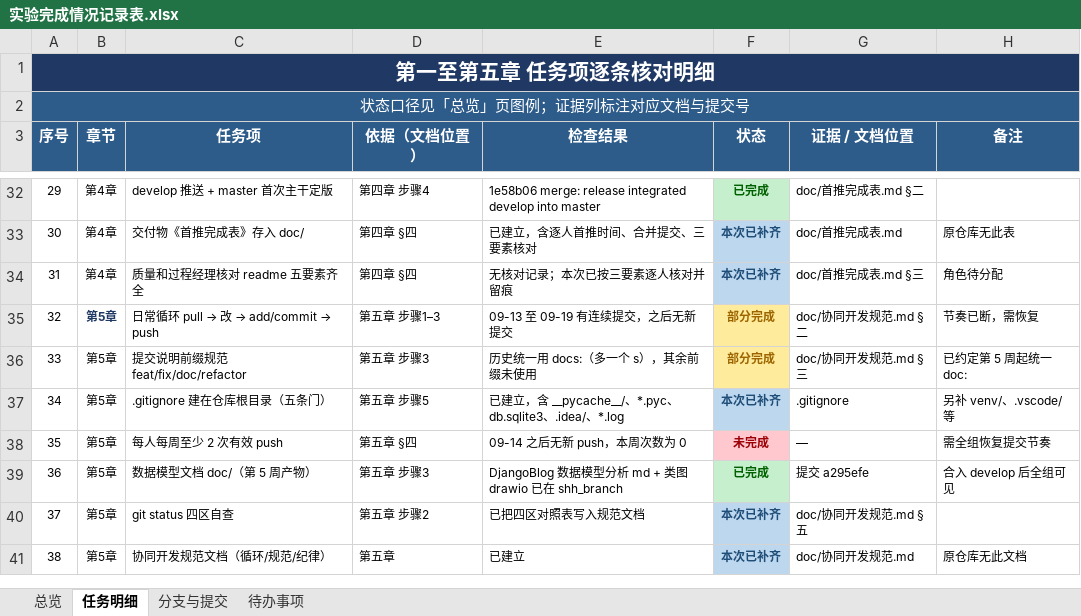
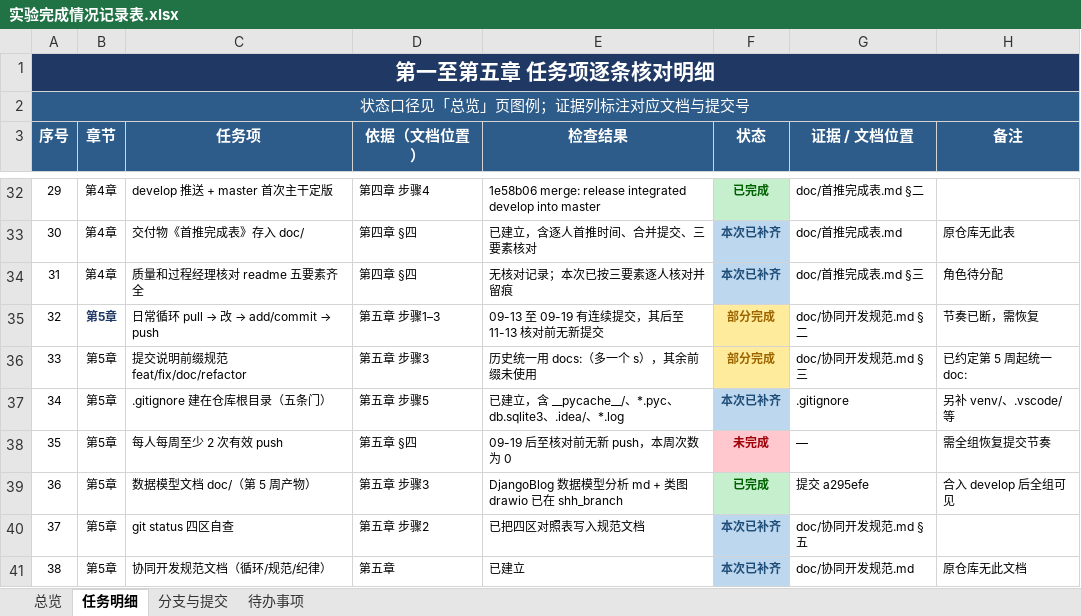
Before and after one commit to Tumopooo/software_work, an Excel workbook: doc/实验完成情况记录表.xlsx, sheet 任务明细, drawn as a sheet; only a part is shown, gaps mark what is left out; values as stored, in another font and other column widths than the file's, no borders; the diff names each change by its address in the sheet, - before the commit and + after, or states it on an @@ line.

```diff
--- a/doc/实验完成情况记录表.xlsx (sheet 任务明细)
+++ b/doc/实验完成情况记录表.xlsx (sheet 任务明细)
-E35 (检查结果): 09-13 至 09-19 有连续提交，之后无新提交
+E35 (检查结果): 09-13 至 09-19 有连续提交，其后至 11-13 核对前无新提交
-E38 (检查结果): 09-14 之后无新 push，本周次数为 0
+E38 (检查结果): 09-19 后至核对前无新 push，本周次数为 0
```
Also changed, not shown: sheet 待办事项, sheet 总览, sheet 分支与提交, 1 other file.
